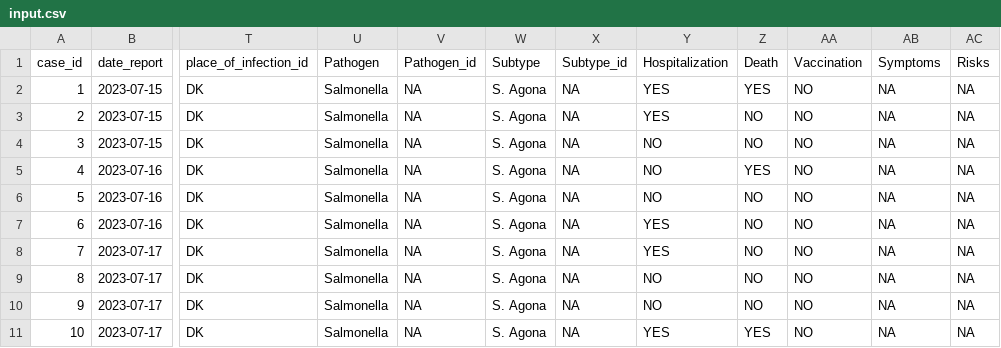
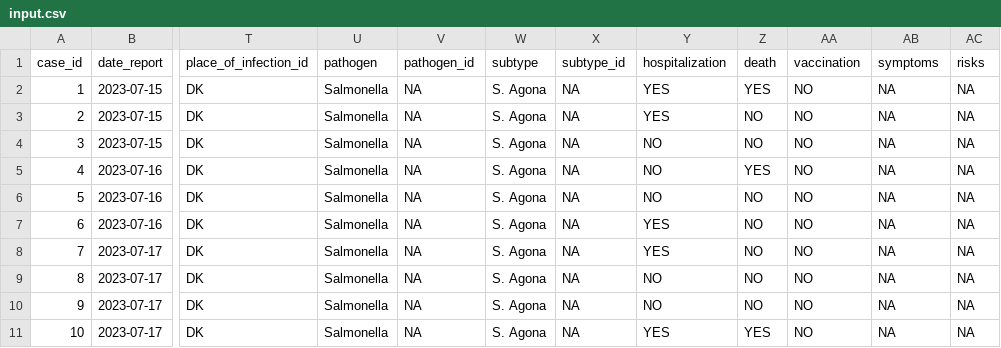
Before and after one commit to United4Surveillance/signal-detection-tool, a CSV file: data/input/input.csv, drawn as a sheet; only a part is shown, gaps mark what is left out; the diff names each change by its address in the sheet, - before the commit and + after, or states it on an @@ line.

Commit message:
fixes some typos in the sample inut file

```diff
--- a/data/input/input.csv
+++ b/data/input/input.csv
-U1: Pathogen
+U1: pathogen
-V1: Pathogen_id
+V1: pathogen_id
-W1: Subtype
+W1: subtype
-X1: Subtype_id
+X1: subtype_id
-Y1: Hospitalization
+Y1: hospitalization
-Z1: Death
+Z1: death
-AA1: Vaccination
+AA1: vaccination
-AB1: Symptoms
+AB1: symptoms
-AC1: Risks
+AC1: risks
```
